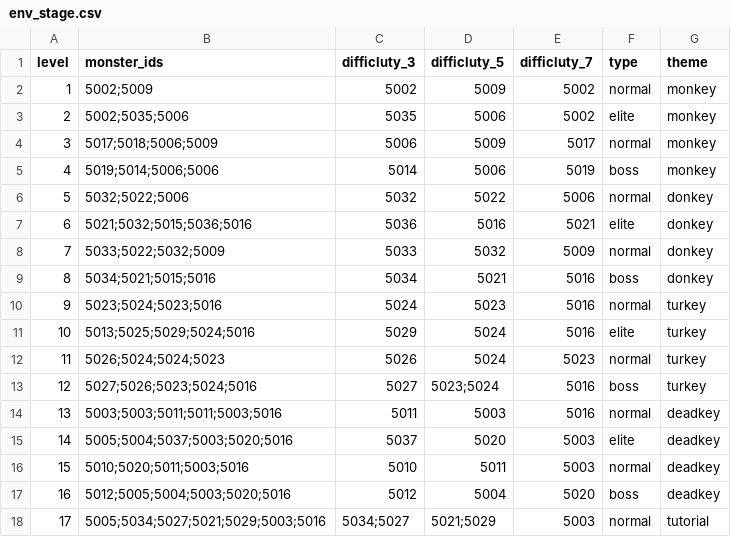
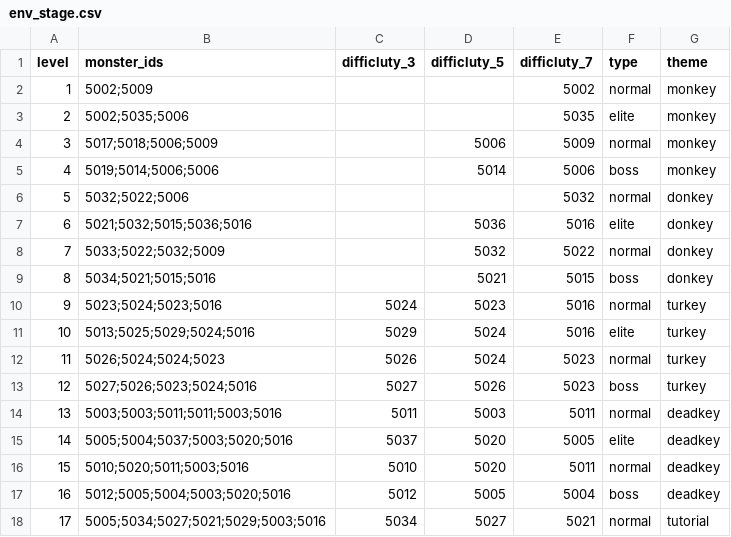
Before and after one commit to Nancobamboo/joeys-nightmare-2, a CSV file: joey2/Assets/Resources/Data/env_stage.csv, drawn as a sheet; only a part is shown; the diff covers the shown part only.

```diff
--- a/joey2/Assets/Resources/Data/env_stage.csv
+++ b/joey2/Assets/Resources/Data/env_stage.csv
@@ -1,10 +1,10 @@
 level,monster_ids,difficluty_3,difficluty_5,difficluty_7,type,theme
-1,5002;5009,5002,5009,5002,normal,monkey
-2,5002;5035;5006,5035,5006,5002,elite,monkey
-3,5017;5018;5006;5009,5006,5009,5017,normal,monkey
-4,5019;5014;5006;5006,5014,5006,5019,boss,monkey
-5,5032;5022;5006,5032,5022,5006,normal,donkey
-6,5021;5032;5015;5036;5016,5036,5016,5021,elite,donkey
-7,5033;5022;5032;5009,5033,5032,5009,normal,donkey
-8,5034;5021;5015;5016,5034,5021,5016,boss,donkey
+1,5002;5009,,,5002,normal,monkey
+2,5002;5035;5006,,,5035,elite,monkey
+3,5017;5018;5006;5009,,5006,5009,normal,monkey
+4,5019;5014;5006;5006,,5014,5006,boss,monkey
+5,5032;5022;5006,,,5032,normal,donkey
+6,5021;5032;5015;5036;5016,,5036,5016,elite,donkey
+7,5033;5022;5032;5009,,5032,5022,normal,donkey
+8,5034;5021;5015;5016,,5021,5015,boss,donkey
 9,5023;5024;5023;5016,5024,5023,5016,normal,turkey
@@ -12,7 +12,7 @@ level,monster_ids,difficluty_3,difficluty_5,difficluty_7,type,theme
 11,5026;5024;5024;5023,5026,5024,5023,normal,turkey
-12,5027;5026;5023;5024;5016,5027,5023;5024,5016,boss,turkey
-13,5003;5003;5011;5011;5003;5016,5011,5003,5016,normal,deadkey
-14,5005;5004;5037;5003;5020;5016,5037,5020,5003,elite,deadkey
-15,5010;5020;5011;5003;5016,5010,5011,5003,normal,deadkey
-16,5012;5005;5004;5003;5020;5016,5012,5004,5020,boss,deadkey
-17,5005;5034;5027;5021;5029;5003;5016,5034;5027,5021;5029,5003,normal,tutorial
+12,5027;5026;5023;5024;5016,5027,5026,5023,boss,turkey
+13,5003;5003;5011;5011;5003;5016,5011,5003,5011,normal,deadkey
+14,5005;5004;5037;5003;5020;5016,5037,5020,5005,elite,deadkey
+15,5010;5020;5011;5003;5016,5010,5020,5011,normal,deadkey
+16,5012;5005;5004;5003;5020;5016,5012,5005,5004,boss,deadkey
+17,5005;5034;5027;5021;5029;5003;5016,5034,5027,5021,normal,tutorial
```
Also changed, not shown: 9 edited cells elsewhere in this file, 9 other files.
